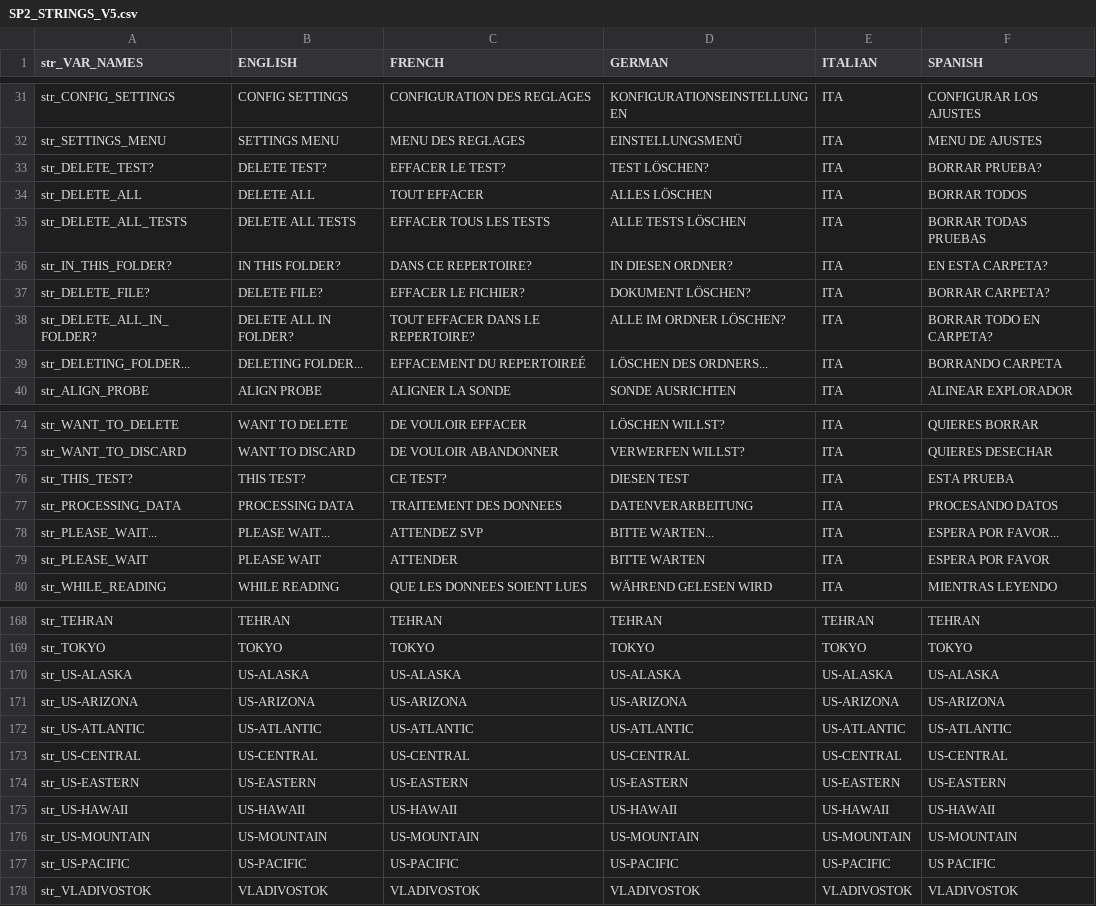
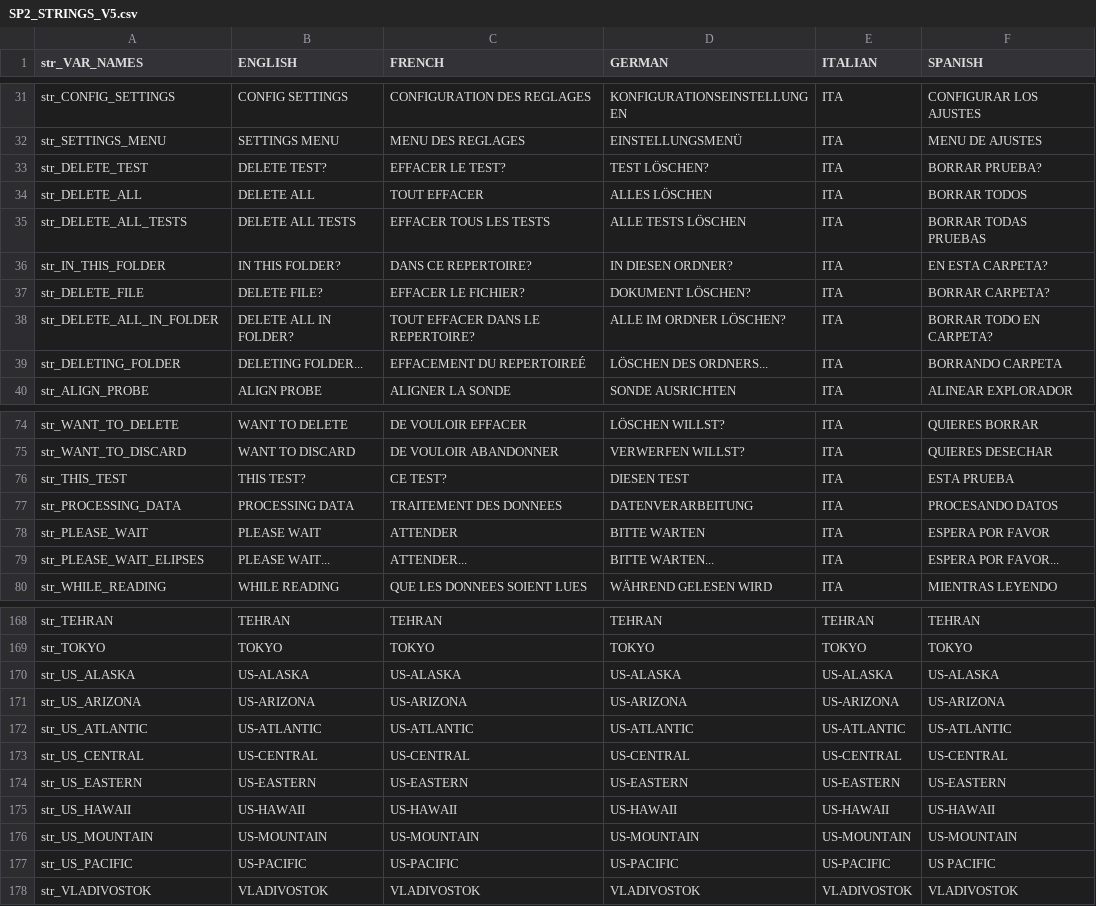
Before and after one commit to bigbrett/SP2_FIRMWARE_UTILS, a CSV file: input_files/language_support/SP2_STRINGS_V5.csv, drawn as a sheet; only a part is shown, gaps mark what is left out; the diff covers the shown part only.

```diff
--- a/input_files/language_support/SP2_STRINGS_V5.csv
+++ b/input_files/language_support/SP2_STRINGS_V5.csv
@@ -32,9 +32,9 @@ str_CONFIG_SETTINGS,CONFIG SETTINGS,CONFIGURATION DES REGLAGES,KONFIGURATIONSEIN
 str_SETTINGS_MENU,SETTINGS MENU,MENU DES REGLAGES,EINSTELLUNGSMENÜ,ITA,MENU DE AJUSTES
-str_DELETE_TEST?,DELETE TEST?,EFFACER LE TEST?,TEST LÖSCHEN?,ITA,BORRAR PRUEBA?
+str_DELETE_TEST,DELETE TEST?,EFFACER LE TEST?,TEST LÖSCHEN?,ITA,BORRAR PRUEBA?
 str_DELETE_ALL,DELETE ALL,TOUT EFFACER,ALLES LÖSCHEN,ITA,BORRAR TODOS
 str_DELETE_ALL_TESTS,DELETE ALL TESTS,EFFACER TOUS LES TESTS,ALLE TESTS LÖSCHEN,ITA,BORRAR TODAS PRUEBAS
-str_IN_THIS_FOLDER?,IN THIS FOLDER?,DANS CE REPERTOIRE?,IN DIESEN ORDNER?,ITA,EN ESTA CARPETA?
-str_DELETE_FILE?,DELETE FILE?,EFFACER LE FICHIER?,DOKUMENT LÖSCHEN?,ITA,BORRAR CARPETA?
-str_DELETE_ALL_IN_FOLDER?,DELETE ALL IN FOLDER?,TOUT EFFACER DANS LE REPERTOIRE?,ALLE IM ORDNER LÖSCHEN?,ITA,BORRAR TODO EN CARPETA?
-str_DELETING_FOLDER...,DELETING FOLDER...,EFFACEMENT DU REPERTOIREÉ,LÖSCHEN DES ORDNERS...,ITA,BORRANDO CARPETA
+str_IN_THIS_FOLDER,IN THIS FOLDER?,DANS CE REPERTOIRE?,IN DIESEN ORDNER?,ITA,EN ESTA CARPETA?
+str_DELETE_FILE,DELETE FILE?,EFFACER LE FICHIER?,DOKUMENT LÖSCHEN?,ITA,BORRAR CARPETA?
+str_DELETE_ALL_IN_FOLDER,DELETE ALL IN FOLDER?,TOUT EFFACER DANS LE REPERTOIRE?,ALLE IM ORDNER LÖSCHEN?,ITA,BORRAR TODO EN CARPETA?
+str_DELETING_FOLDER,DELETING FOLDER...,EFFACEMENT DU REPERTOIREÉ,LÖSCHEN DES ORDNERS...,ITA,BORRANDO CARPETA
 str_ALIGN_PROBE,ALIGN PROBE,ALIGNER LA SONDE,SONDE AUSRICHTEN,ITA,ALINEAR EXPLORADOR
@@ -75,6 +75,6 @@ str_WANT_TO_DELETE,WANT TO DELETE,DE VOULOIR EFFACER,LÖSCHEN WILLST?,ITA,QUIERE
 str_WANT_TO_DISCARD,WANT TO DISCARD,DE VOULOIR ABANDONNER,VERWERFEN WILLST?,ITA,QUIERES DESECHAR
-str_THIS_TEST?,THIS TEST?,CE TEST?,DIESEN TEST,ITA,ESTA PRUEBA
+str_THIS_TEST,THIS TEST?,CE TEST?,DIESEN TEST,ITA,ESTA PRUEBA
 str_PROCESSING_DATA,PROCESSING DATA,TRAITEMENT DES DONNEES,DATENVERARBEITUNG,ITA,PROCESANDO DATOS
-str_PLEASE_WAIT...,PLEASE WAIT...,ATTENDEZ SVP,BITTE WARTEN...,ITA,ESPERA POR FAVOR...
 str_PLEASE_WAIT,PLEASE WAIT,ATTENDER,BITTE WARTEN,ITA,ESPERA POR FAVOR
+str_PLEASE_WAIT_ELIPSES,PLEASE WAIT...,ATTENDER...,BITTE WARTEN...,ITA,ESPERA POR FAVOR...
 str_WHILE_READING,WHILE READING,QUE LES DONNEES SOIENT LUES,WÄHREND GELESEN WIRD,ITA,MIENTRAS LEYENDO
@@ -169,10 +169,10 @@ str_TEHRAN,TEHRAN,TEHRAN,TEHRAN,TEHRAN,TEHRAN
 str_TOKYO,TOKYO,TOKYO,TOKYO,TOKYO,TOKYO
-str_US-ALASKA,US-ALASKA,US-ALASKA,US-ALASKA,US-ALASKA,US-ALASKA
-str_US-ARIZONA,US-ARIZONA,US-ARIZONA,US-ARIZONA,US-ARIZONA,US-ARIZONA
-str_US-ATLANTIC,US-ATLANTIC,US-ATLANTIC,US-ATLANTIC,US-ATLANTIC,US-ATLANTIC
-str_US-CENTRAL,US-CENTRAL,US-CENTRAL,US-CENTRAL,US-CENTRAL,US-CENTRAL
-str_US-EASTERN,US-EASTERN,US-EASTERN,US-EASTERN,US-EASTERN,US-EASTERN
-str_US-HAWAII,US-HAWAII,US-HAWAII,US-HAWAII,US-HAWAII,US-HAWAII
-str_US-MOUNTAIN,US-MOUNTAIN,US-MOUNTAIN,US-MOUNTAIN,US-MOUNTAIN,US-MOUNTAIN
-str_US-PACIFIC,US-PACIFIC,US-PACIFIC,US-PACIFIC,US-PACIFIC,US PACIFIC
+str_US_ALASKA,US-ALASKA,US-ALASKA,US-ALASKA,US-ALASKA,US-ALASKA
+str_US_ARIZONA,US-ARIZONA,US-ARIZONA,US-ARIZONA,US-ARIZONA,US-ARIZONA
+str_US_ATLANTIC,US-ATLANTIC,US-ATLANTIC,US-ATLANTIC,US-ATLANTIC,US-ATLANTIC
+str_US_CENTRAL,US-CENTRAL,US-CENTRAL,US-CENTRAL,US-CENTRAL,US-CENTRAL
+str_US_EASTERN,US-EASTERN,US-EASTERN,US-EASTERN,US-EASTERN,US-EASTERN
+str_US_HAWAII,US-HAWAII,US-HAWAII,US-HAWAII,US-HAWAII,US-HAWAII
+str_US_MOUNTAIN,US-MOUNTAIN,US-MOUNTAIN,US-MOUNTAIN,US-MOUNTAIN,US-MOUNTAIN
+str_US_PACIFIC,US-PACIFIC,US-PACIFIC,US-PACIFIC,US-PACIFIC,US PACIFIC
 str_VLADIVOSTOK,VLADIVOSTOK,VLADIVOSTOK,VLADIVOSTOK,VLADIVOSTOK,VLADIVOSTOK
```
Also changed, not shown: 21 edited cells elsewhere in this file, 1 other file.
